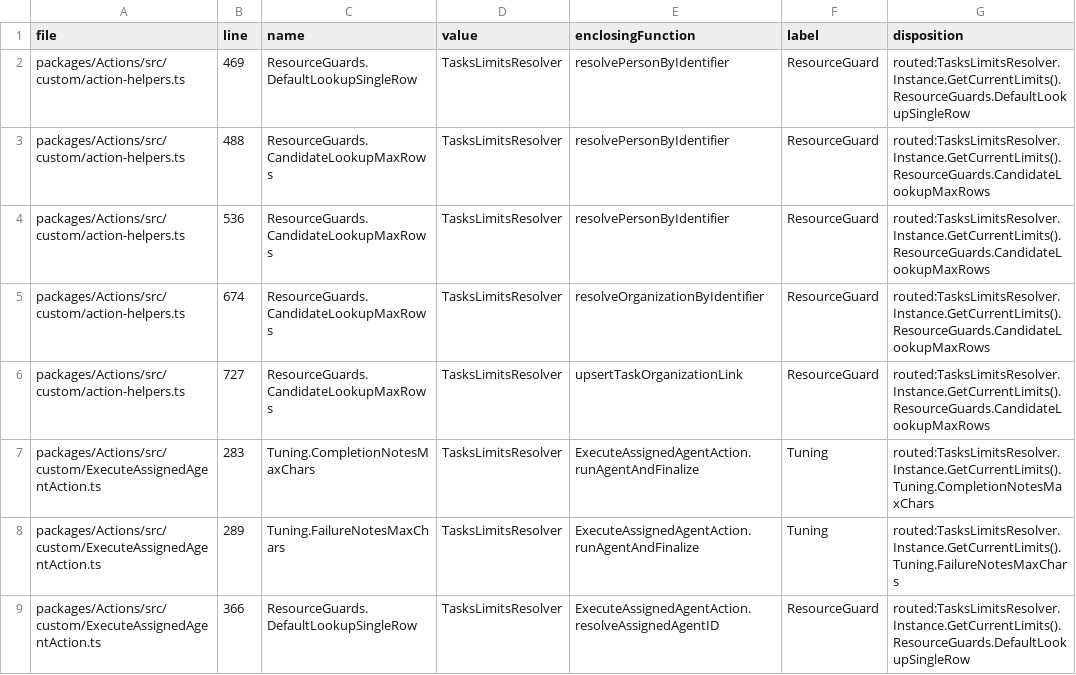
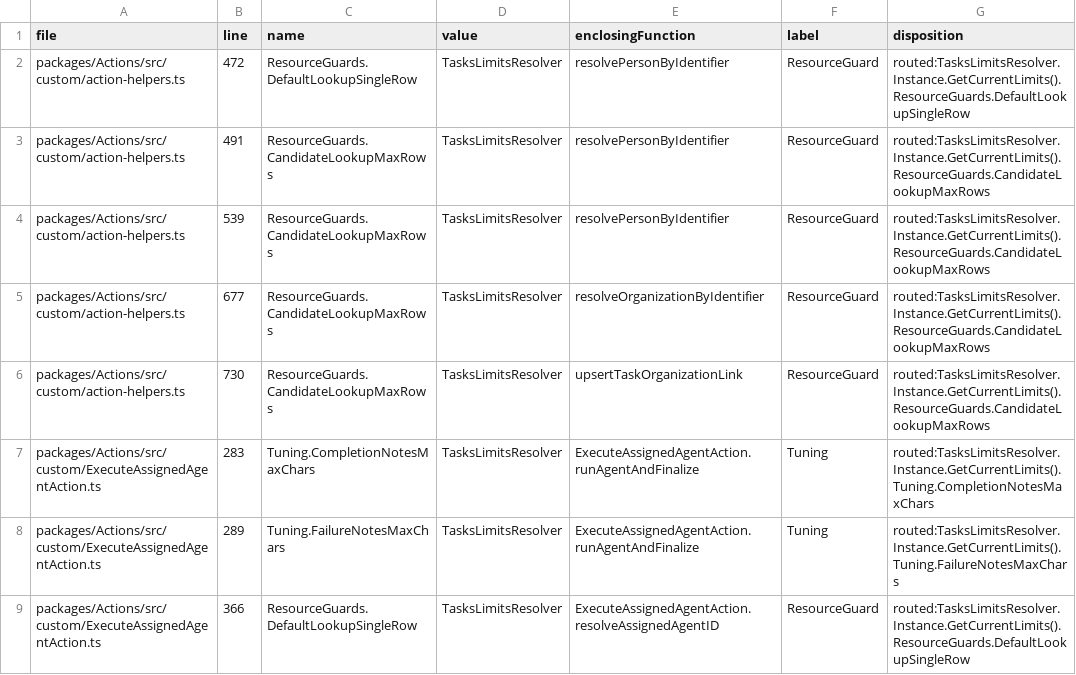
Before and after one commit to MemberJunction/bizapps-tasks, a CSV file: .mj/specs/limits-sweep-bizapps-tasks.csv, drawn as a sheet; only a part is shown.

Commit message:
feat(entities,actions): update Task.Visibility TS/Zod types and typed action defaults to Team

```diff
--- a/.mj/specs/limits-sweep-bizapps-tasks.csv
+++ b/.mj/specs/limits-sweep-bizapps-tasks.csv
@@ -1,7 +1,7 @@
 file,line,name,value,enclosingFunction,label,disposition
-packages/Actions/src/custom/action-helpers.ts,469,ResourceGuards.DefaultLookupSingleRow,TasksLimitsResolver,resolvePersonByIdentifier,ResourceGuard,routed:TasksLimitsResolver.Instance.GetCurrentLimits().ResourceGuards.DefaultLookupSingleRow
-packages/Actions/src/custom/action-helpers.ts,488,ResourceGuards.CandidateLookupMaxRows,TasksLimitsResolver,resolvePersonByIdentifier,ResourceGuard,routed:TasksLimitsResolver.Instance.GetCurrentLimits().ResourceGuards.CandidateLookupMaxRows
-packages/Actions/src/custom/action-helpers.ts,536,ResourceGuards.CandidateLookupMaxRows,TasksLimitsResolver,resolvePersonByIdentifier,ResourceGuard,routed:TasksLimitsResolver.Instance.GetCurrentLimits().ResourceGuards.CandidateLookupMaxRows
-packages/Actions/src/custom/action-helpers.ts,674,ResourceGuards.CandidateLookupMaxRows,TasksLimitsResolver,resolveOrganizationByIdentifier,ResourceGuard,routed:TasksLimitsResolver.Instance.GetCurrentLimits().ResourceGuards.CandidateLookupMaxRows
-packages/Actions/src/custom/action-helpers.ts,727,ResourceGuards.CandidateLookupMaxRows,TasksLimitsResolver,upsertTaskOrganizationLink,ResourceGuard,routed:TasksLimitsResolver.Instance.GetCurrentLimits().ResourceGuards.CandidateLookupMaxRows
+packages/Actions/src/custom/action-helpers.ts,472,ResourceGuards.DefaultLookupSingleRow,TasksLimitsResolver,resolvePersonByIdentifier,ResourceGuard,routed:TasksLimitsResolver.Instance.GetCurrentLimits().ResourceGuards.DefaultLookupSingleRow
+packages/Actions/src/custom/action-helpers.ts,491,ResourceGuards.CandidateLookupMaxRows,TasksLimitsResolver,resolvePersonByIdentifier,ResourceGuard,routed:TasksLimitsResolver.Instance.GetCurrentLimits().ResourceGuards.CandidateLookupMaxRows
+packages/Actions/src/custom/action-helpers.ts,539,ResourceGuards.CandidateLookupMaxRows,TasksLimitsResolver,resolvePersonByIdentifier,ResourceGuard,routed:TasksLimitsResolver.Instance.GetCurrentLimits().ResourceGuards.CandidateLookupMaxRows
+packages/Actions/src/custom/action-helpers.ts,677,ResourceGuards.CandidateLookupMaxRows,TasksLimitsResolver,resolveOrganizationByIdentifier,ResourceGuard,routed:TasksLimitsResolver.Instance.GetCurrentLimits().ResourceGuards.CandidateLookupMaxRows
+packages/Actions/src/custom/action-helpers.ts,730,ResourceGuards.CandidateLookupMaxRows,TasksLimitsResolver,upsertTaskOrganizationLink,ResourceGuard,routed:TasksLimitsResolver.Instance.GetCurrentLimits().ResourceGuards.CandidateLookupMaxRows
 packages/Actions/src/custom/ExecuteAssignedAgentAction.ts,283,Tuning.CompletionNotesMaxChars,TasksLimitsResolver,ExecuteAssignedAgentAction.runAgentAndFinalize,Tuning,routed:TasksLimitsResolver.Instance.GetCurrentLimits().Tuning.CompletionNotesMaxChars
```
Also changed, not shown: scripts/limits-sweep-classified.csv, 5 other files.
